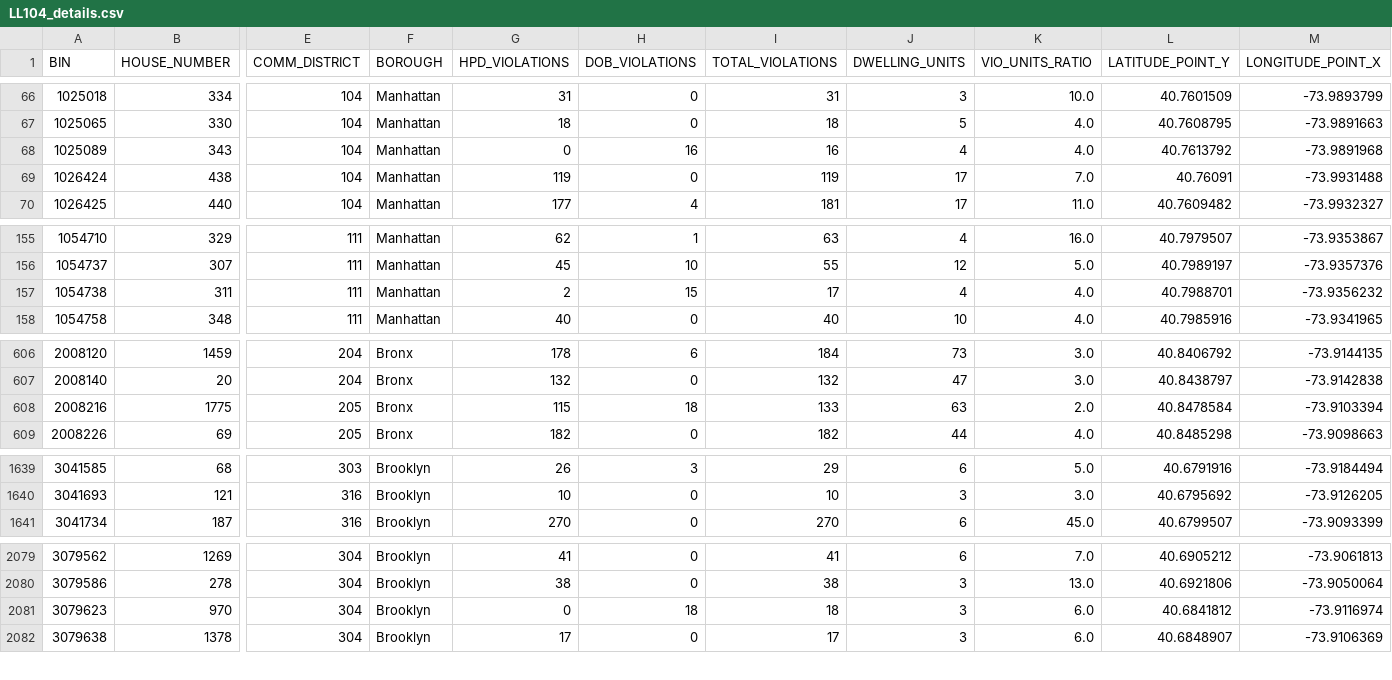
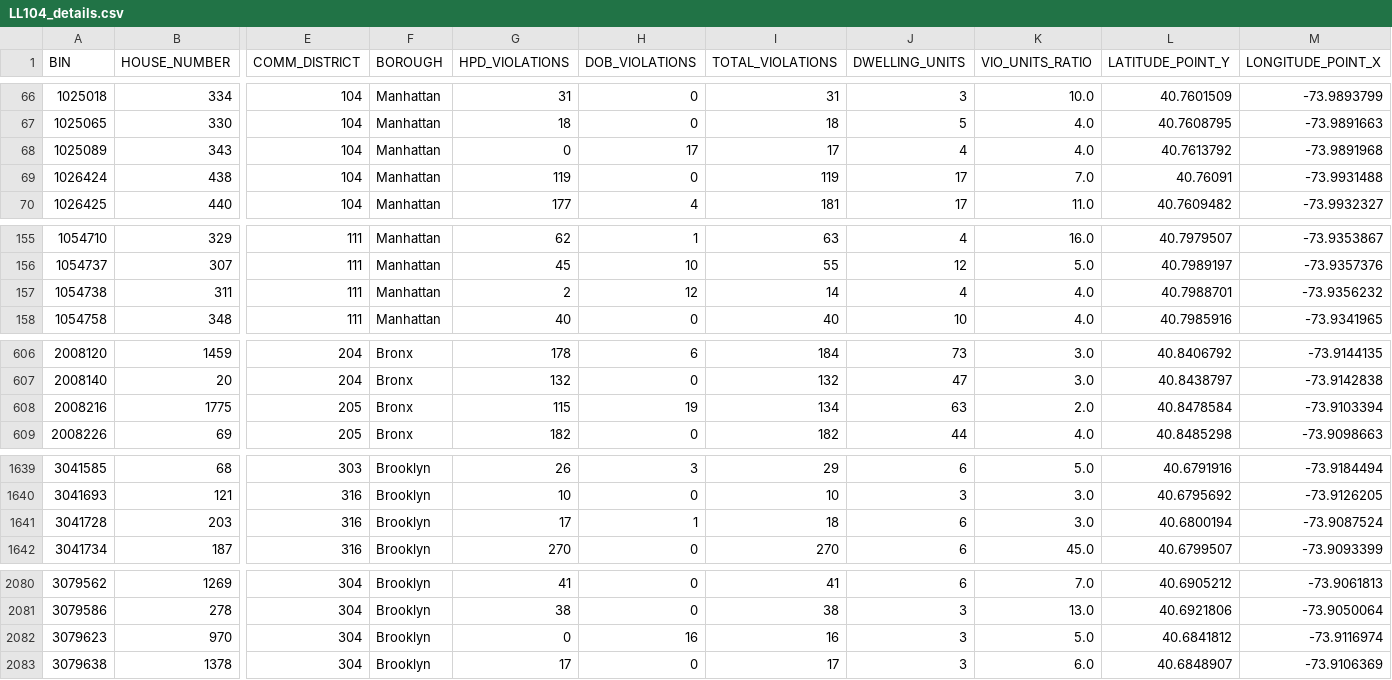
Before and after one commit to NYCDOB/LL104, a CSV file: data/LL104_details.csv, drawn as a sheet; only a part is shown, gaps mark what is left out; addresses are those after the commit; rows hold the shown columns only; the diff covers the shown part only; the diff names each change by its address in the sheet, - before the commit and + after, or states it on an @@ line.

```diff
--- a/data/LL104_details.csv
+++ b/data/LL104_details.csv
-H68 (DOB_VIOLATIONS): 16
+H68 (DOB_VIOLATIONS): 17
-I68 (TOTAL_VIOLATIONS): 16
+I68 (TOTAL_VIOLATIONS): 17
-H157 (DOB_VIOLATIONS): 15
+H157 (DOB_VIOLATIONS): 12
-I157 (TOTAL_VIOLATIONS): 17
+I157 (TOTAL_VIOLATIONS): 14
-H608 (DOB_VIOLATIONS): 18
+H608 (DOB_VIOLATIONS): 19
-I608 (TOTAL_VIOLATIONS): 133
+I608 (TOTAL_VIOLATIONS): 134
+row 1641: 3041728 | 203 | 316 | Brooklyn | 17 | 1 | 18 | 6 | 3.0 | 40.6800194 | -73.9087524
-H2082 (DOB_VIOLATIONS): 18
+H2082 (DOB_VIOLATIONS): 16
-I2082 (TOTAL_VIOLATIONS): 18
+I2082 (TOTAL_VIOLATIONS): 16
-K2082 (VIO_UNITS_RATIO): 6.0
+K2082 (VIO_UNITS_RATIO): 5.0
```
Also changed, not shown: 12 edited cells elsewhere in this file, data/LL104_properties.csv, 2 other files.
